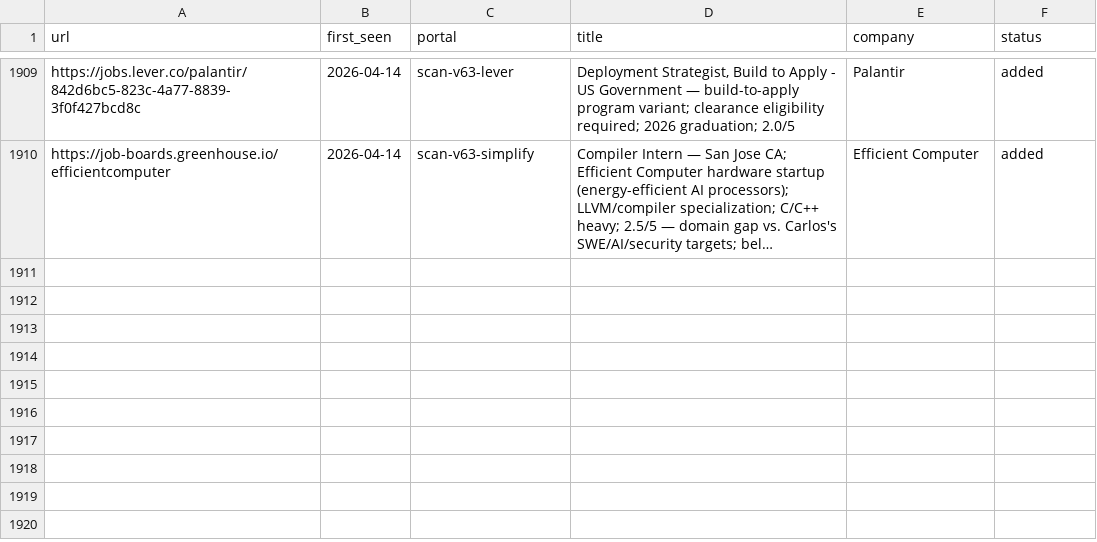
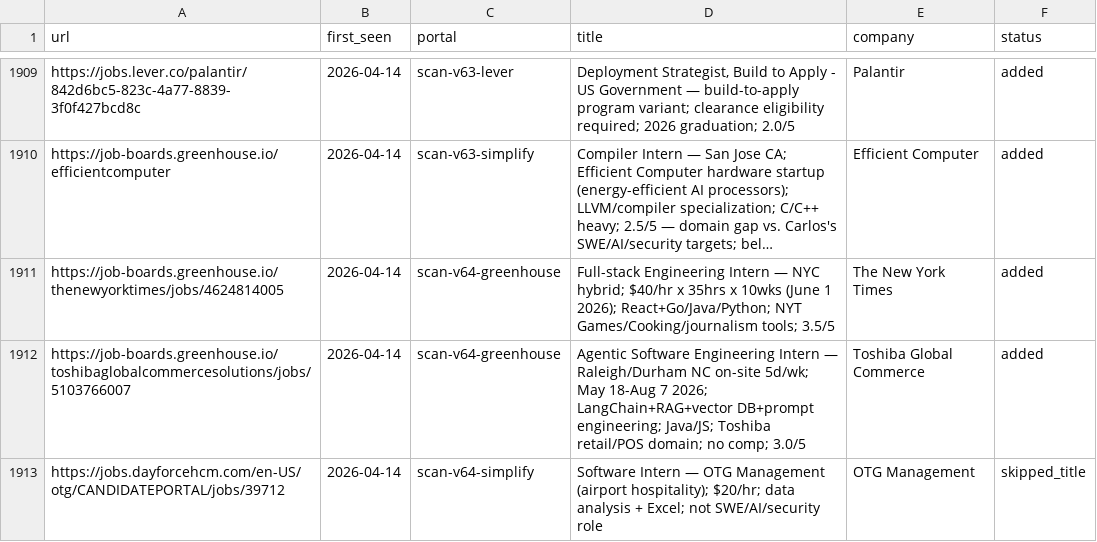
Before and after one commit to clmoon2/career-ops, a TSV file: data/scan-history.tsv, drawn as a sheet; only a part is shown, gaps mark what is left out; long unchanged cells end in …; the diff names each change by its address in the sheet, - before the commit and + after, or states it on an @@ line.

```diff
--- a/data/scan-history.tsv
+++ b/data/scan-history.tsv
+row 1911: https://job-boards.greenhouse.io/thenewyorktimes/jobs/4624814005 | 2026-04-14 | scan-v64-greenhouse | Full-stack Engineering Intern — NYC hybrid; $40/hr x 35hrs x 10wks (June 1 2026); React+Go/Java/Python; NYT Games/Cooking/journalism tools; 3.5/5 | The New York Times | added
+row 1912: https://job-boards.greenhouse.io/toshibaglobalcommercesolutions/jobs/5103766007 | 2026-04-14 | scan-v64-greenhouse | Agentic Software Engineering Intern — Raleigh/Durham NC on-site 5d/wk; May 18-Aug 7 2026; LangChain+RAG+vector DB+prompt engineering; Java/JS; Toshiba retail/POS domain; no comp; 3.0/5 | Toshiba Global Commerce | added
+row 1913: https://jobs.dayforcehcm.com/en-US/otg/CANDIDATEPORTAL/jobs/39712 | 2026-04-14 | scan-v64-simplify | Software Intern — OTG Management (airport hospitality); $20/hr; data analysis + Excel; not SWE/AI/security role | OTG Management | skipped_title
```
Also changed, not shown: 2 other files.
